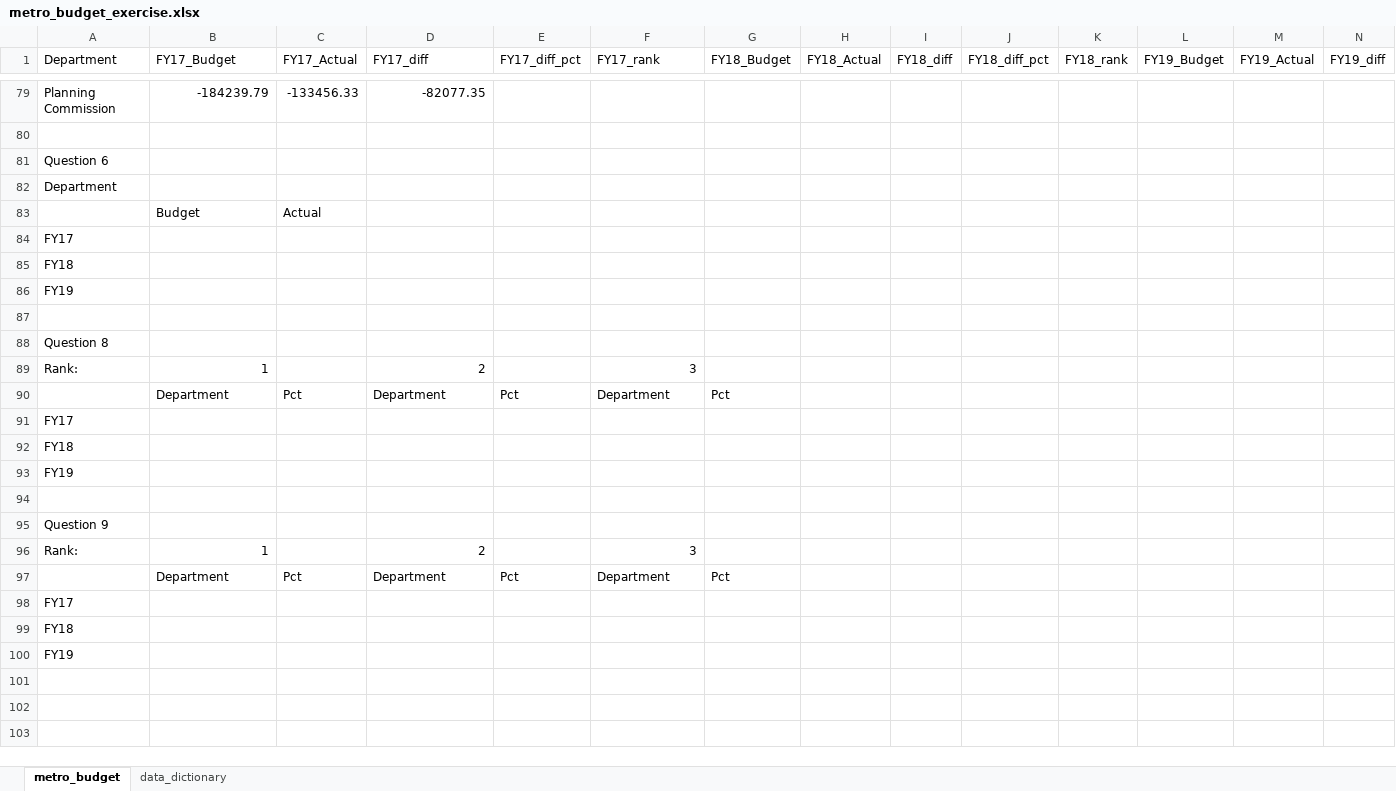
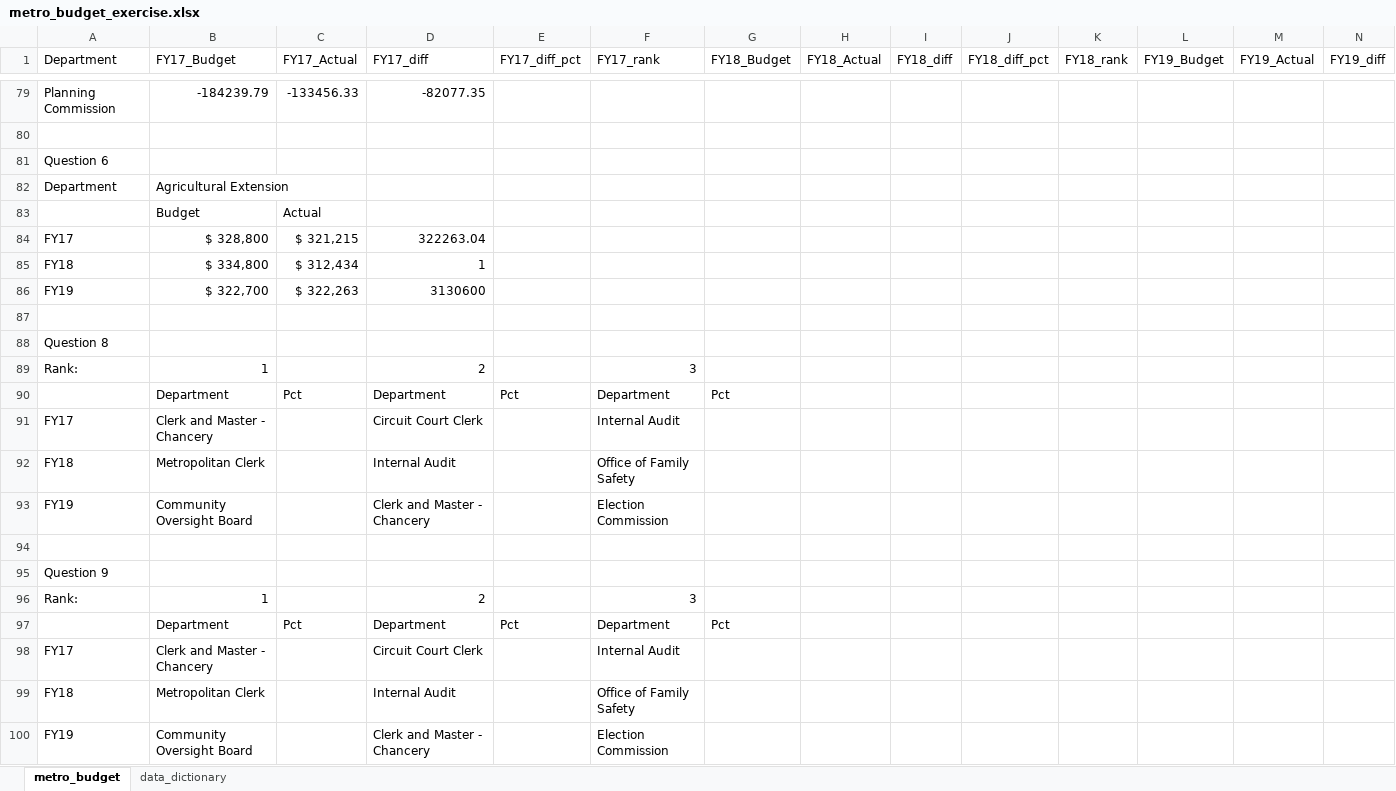
Before and after one commit to NSS-Data-Analytics-Cohort-16/da16-lookups-exercise-vena3, an Excel workbook: metro_budget_exercise.xlsx, sheet metro_budget, drawn as a sheet; only a part is shown, gaps mark what is left out; values as stored, in another font and other column widths than the file's, no cell formats; charts and pictures not drawn; removed rows and columns are numbered as before the commit, all else as after; rows hold the shown columns only; the diff covers the shown part only; the diff names each change by its address in the sheet, - before the commit and + after, or states it on an @@ line.

Commit message:
IP

```diff
--- a/metro_budget_exercise.xlsx (sheet metro_budget)
+++ b/metro_budget_exercise.xlsx (sheet metro_budget)
-B82 (FY17_Budget): (empty)
+B82 (FY17_Budget): Agricultural Extension
-row 84: FY17
-row 85: FY18
-row 86: FY19
+row 84: FY17 | $ 328,800 | $ 321,215 | 322263.04
+row 85: FY18 | $ 334,800 | $ 312,434 | 1
+row 86: FY19 | $ 322,700 | $ 322,263 | 3130600
-row 91: FY17
-row 92: FY18
-row 93: FY19
+row 91: FY17 | Clerk and Master - Chancery |  | Circuit Court Clerk |  | Internal Audit
+row 92: FY18 | Metropolitan Clerk |  | Internal Audit |  | Office of Family Safety
+row 93: FY19 | Community Oversight Board |  | Clerk and Master - Chancery |  | Election Commission
-row 98: FY17
-row 99: FY18
-row 100: FY19
+row 98: FY17 | Clerk and Master - Chancery |  | Circuit Court Clerk |  | Internal Audit
+row 99: FY18 | Metropolitan Clerk |  | Internal Audit |  | Office of Family Safety
+row 100: FY19 | Community Oversight Board |  | Clerk and Master - Chancery |  | Election Commission
```
Also changed, not shown: 6 added rows and 6 removed rows elsewhere in this sheet, cell formats, charts or pictures.
